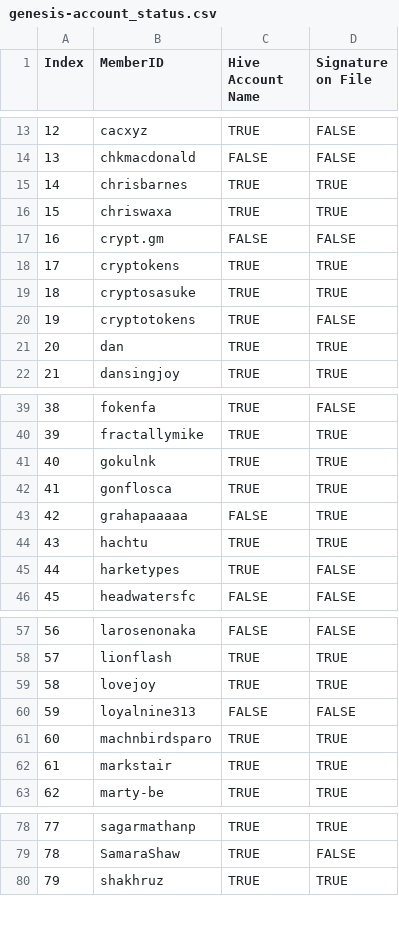
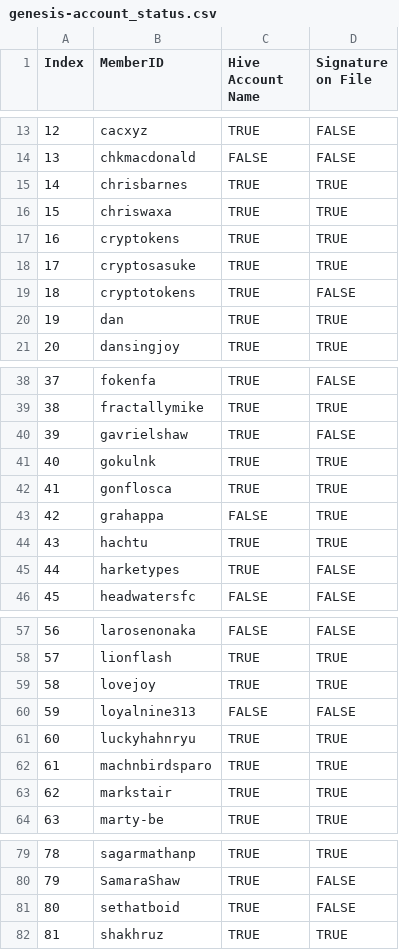
Before and after one commit to matt-langston/fractal_governance, a CSV file: data/genesis-account_status.csv, drawn as a sheet; only a part is shown, gaps mark what is left out; removed rows and columns are numbered as before the commit, all else as after; the diff names each change by its address in the sheet, - before the commit and + after, or states it on an @@ line.

```diff
--- a/data/genesis-account_status.csv
+++ b/data/genesis-account_status.csv
-row 17: 16 | crypt.gm | FALSE | FALSE
@@ column A (Index) renumbered from row 17 down @@
+row 40: 39 | gavrielshaw | TRUE | FALSE
-B43 (MemberID): grahapaaaaa
+B43 (MemberID): grahappa
+row 61: 60 | luckyhahnryu | TRUE | TRUE
+row 81: 80 | sethatboid | TRUE | FALSE
```
Also changed, not shown: data/genesis-weekly_rank.csv, 8 other files.
